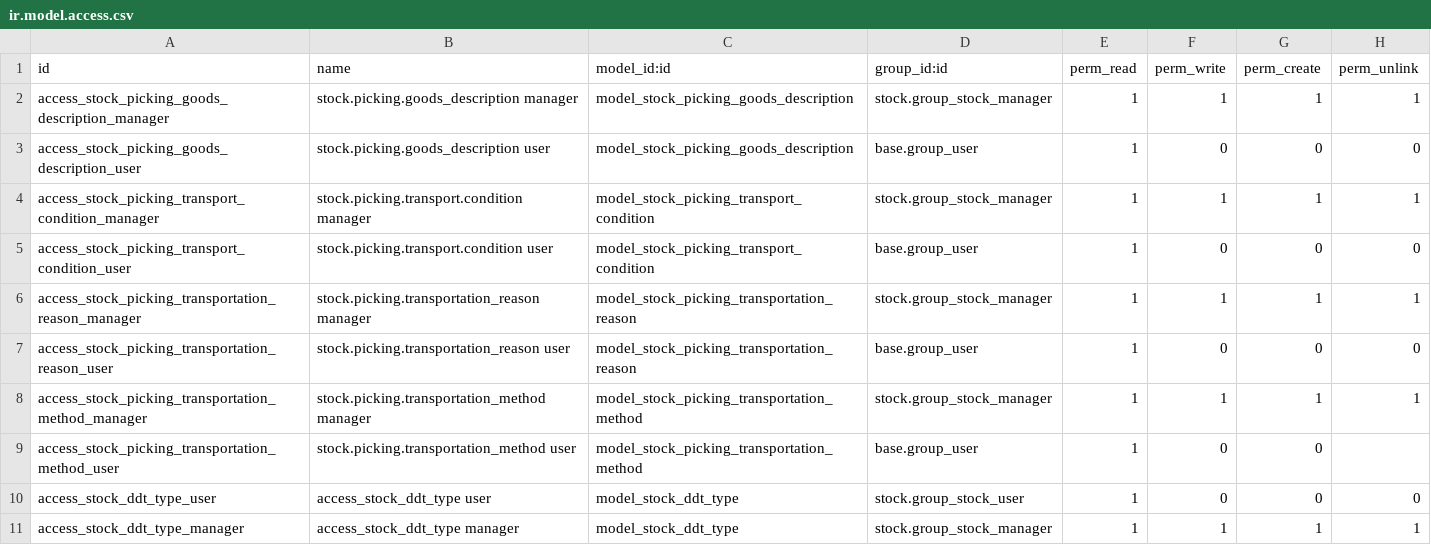
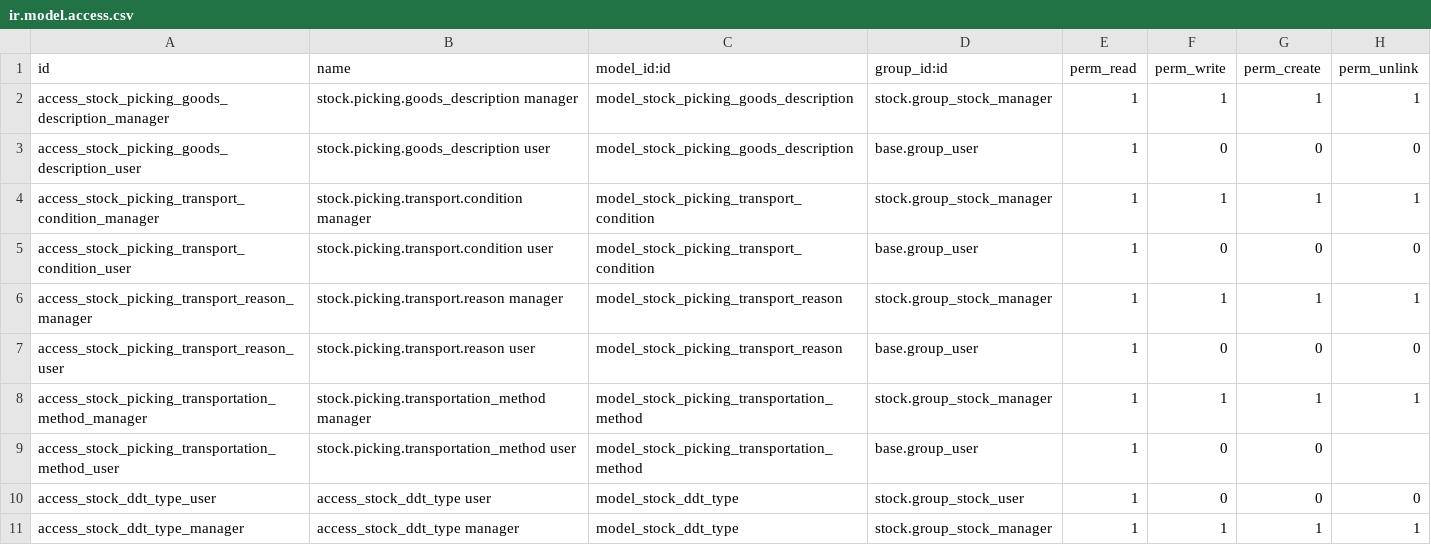
Before and after one commit to DinamicheAziendali/l10n_it_delivery_note, a CSV file: security/ir.model.access.csv, drawn as a sheet.

Commit message:
[FIX] Rinominato il modello 'transportation_reason' in 'transport.reason'.

```diff
--- a/security/ir.model.access.csv
+++ b/security/ir.model.access.csv
@@ -5,4 +5,4 @@ access_stock_picking_transport_condition_manager,stock.picking.transport.conditi
 access_stock_picking_transport_condition_user,stock.picking.transport.condition user,model_stock_picking_transport_condition,base.group_user,1,0,0,0
-access_stock_picking_transportation_reason_manager,stock.picking.transportation_reason manager,model_stock_picking_transportation_reason,stock.group_stock_manager,1,1,1,1
-access_stock_picking_transportation_reason_user,stock.picking.transportation_reason user,model_stock_picking_transportation_reason,base.group_user,1,0,0,0
+access_stock_picking_transport_reason_manager,stock.picking.transport.reason manager,model_stock_picking_transport_reason,stock.group_stock_manager,1,1,1,1
+access_stock_picking_transport_reason_user,stock.picking.transport.reason user,model_stock_picking_transport_reason,base.group_user,1,0,0,0
 access_stock_picking_transportation_method_manager,stock.picking.transportation_method manager,model_stock_picking_transportation_method,stock.group_stock_manager,1,1,1,1
```
Also changed, not shown: 11 other files.
